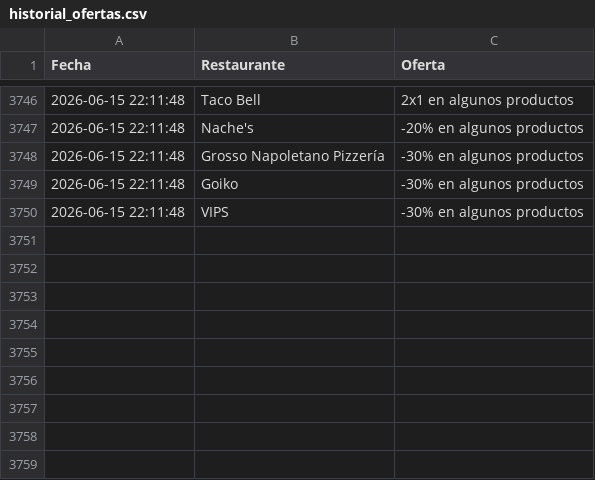
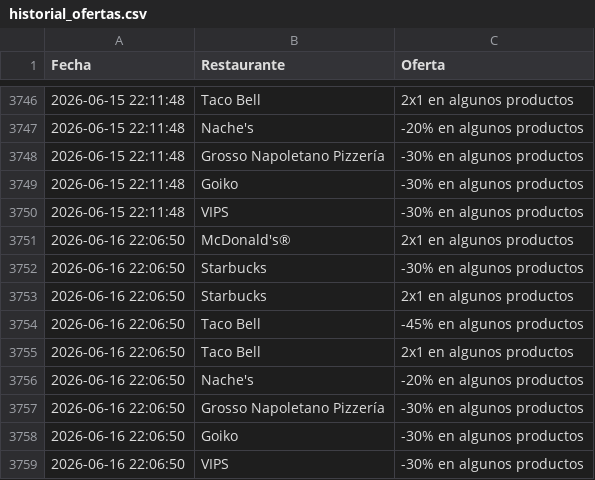
Before and after one commit to adripalenzuela/glovo-scraper, a CSV file: historial_ofertas.csv, drawn as a sheet; only a part is shown, gaps mark what is left out; the diff names each change by its address in the sheet, - before the commit and + after, or states it on an @@ line.

Commit message:
Actualización diaria de ofertas

```diff
--- a/historial_ofertas.csv
+++ b/historial_ofertas.csv
+row 3751: 2026-06-16 22:06:50 | McDonald's® | 2x1 en algunos productos
+row 3752: 2026-06-16 22:06:50 | Starbucks | -30% en algunos productos
+row 3753: 2026-06-16 22:06:50 | Starbucks | 2x1 en algunos productos
+row 3754: 2026-06-16 22:06:50 | Taco Bell | -45% en algunos productos
+row 3755: 2026-06-16 22:06:50 | Taco Bell | 2x1 en algunos productos
+row 3756: 2026-06-16 22:06:50 | Nache's | -20% en algunos productos
+row 3757: 2026-06-16 22:06:50 | Grosso Napoletano Pizzería | -30% en algunos productos
+row 3758: 2026-06-16 22:06:50 | Goiko | -30% en algunos productos
+row 3759: 2026-06-16 22:06:50 | VIPS | -30% en algunos productos
```
